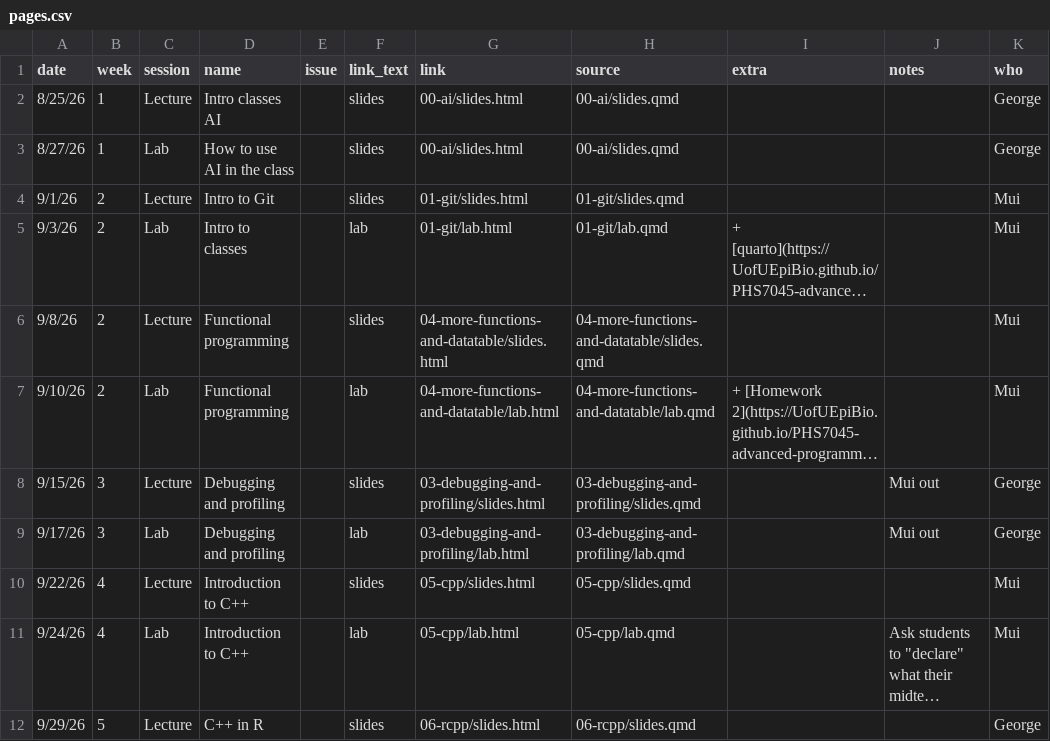
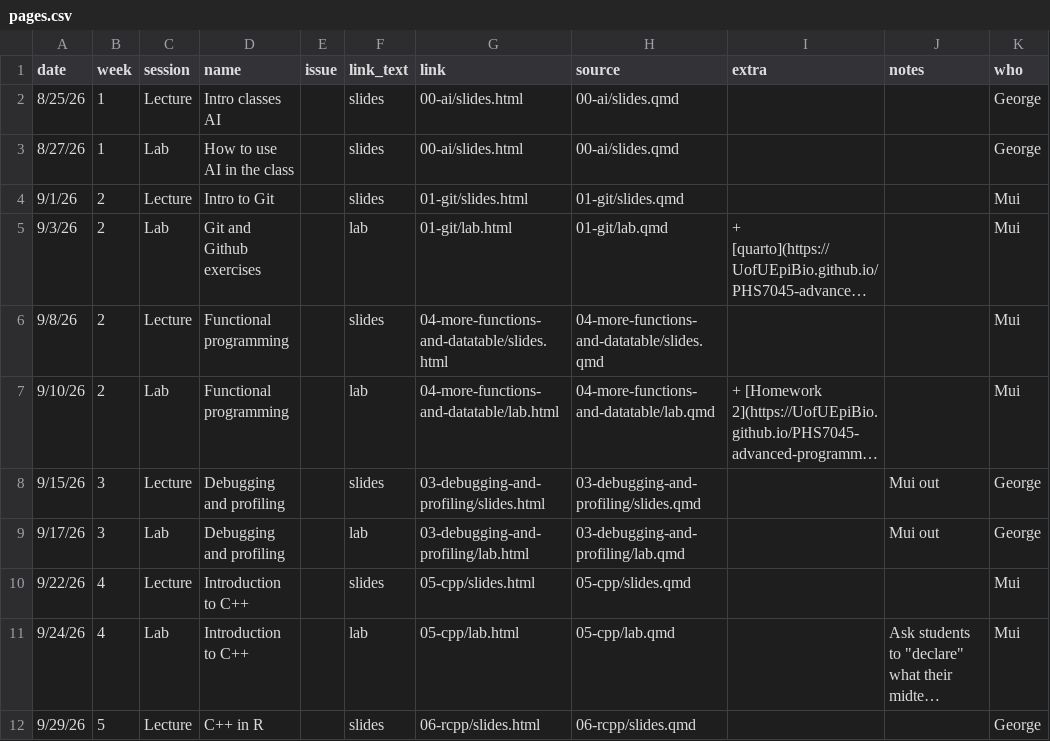
Before and after one commit to UofUEpiBio/PHS7045-advanced-programming, a CSV file: pages.csv, drawn as a sheet; only a part is shown; long unchanged cells end in …; the diff names each change by its address in the sheet, - before the commit and + after, or states it on an @@ line.

Commit message:
Fixed git lab session name in pages.csv.

```diff
--- a/pages.csv
+++ b/pages.csv
-D5 (name): Intro to classes
+D5 (name): Git and Github exercises
```
